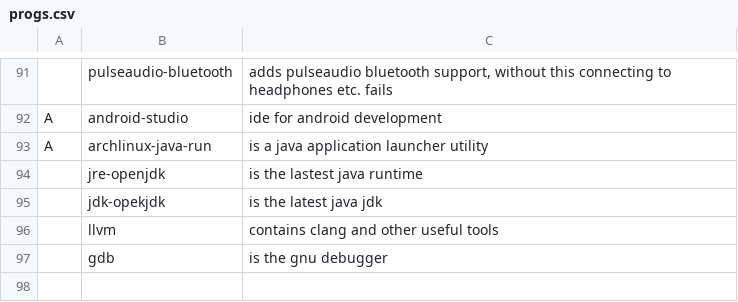
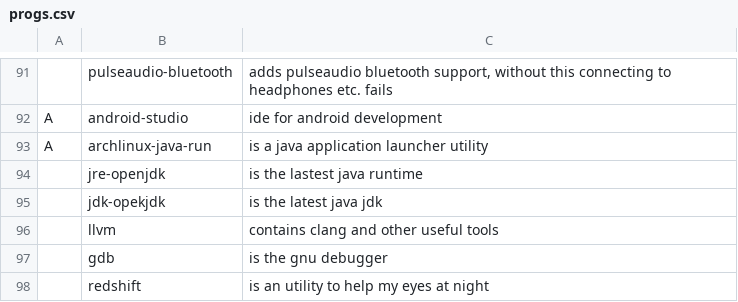
Before and after one commit to DominickVale/DARBS, a CSV file: progs.csv, drawn as a sheet; only a part is shown, gaps mark what is left out; the diff names each change by its address in the sheet, - before the commit and + after, or states it on an @@ line.

Commit message:
Add redshift

```diff
--- a/progs.csv
+++ b/progs.csv
+row 98:  | redshift | is an utility to help my eyes at night
```
